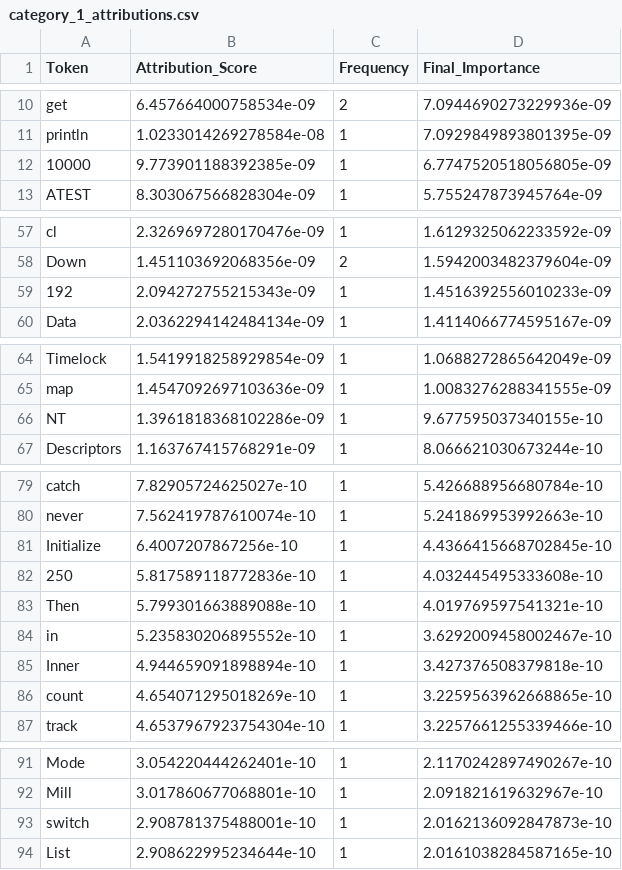
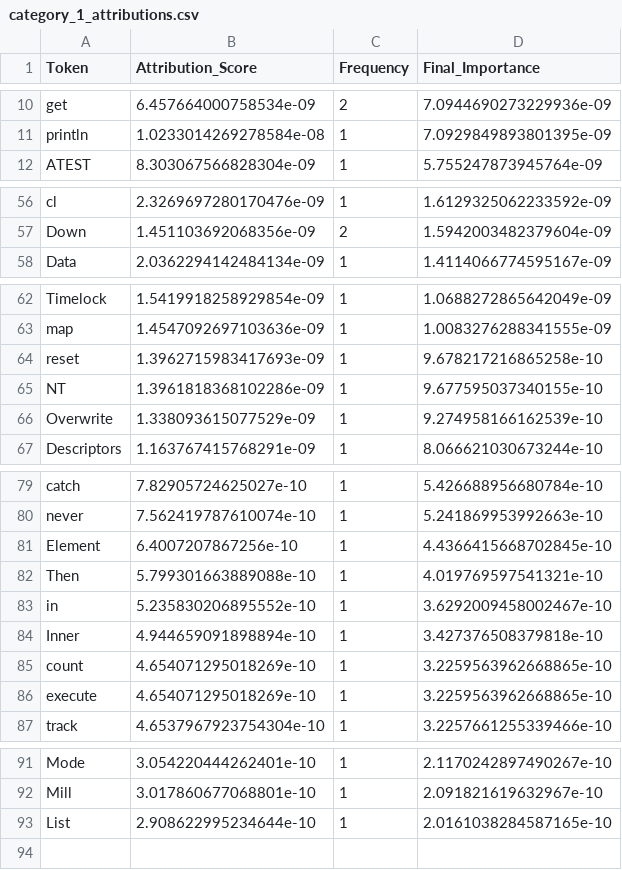
Before and after one commit to shanto-Rahman/FlakyLens, a CSV file: src/Attributions_scores/category_1_attributions.csv, drawn as a sheet; only a part is shown, gaps mark what is left out; the diff covers the shown part only.

```diff
--- a/src/Attributions_scores/category_1_attributions.csv
+++ b/src/Attributions_scores/category_1_attributions.csv
@@ -11,3 +11,2 @@ get,6.457664000758534e-09,2,7.0944690273229936e-09
 println,1.0233014269278584e-08,1,7.0929849893801395e-09
-10000,9.773901188392385e-09,1,6.7747520518056805e-09
 ATEST,8.303067566828304e-09,1,5.755247873945764e-09
@@ -58,3 +57,2 @@ cl,2.3269697280170476e-09,1,1.6129325062233592e-09
 Down,1.451103692068356e-09,2,1.5942003482379604e-09
-192,2.094272755215343e-09,1,1.4516392556010233e-09
 Data,2.0362294142484134e-09,1,1.4114066774595167e-09
@@ -65,3 +63,5 @@ Timelock,1.5419918258929854e-09,1,1.0688272865642049e-09
 map,1.4547092697103636e-09,1,1.0083276288341555e-09
+reset,1.3962715983417693e-09,1,9.678217216865258e-10
 NT,1.3961818368102286e-09,1,9.677595037340155e-10
+Overwrite,1.338093615077529e-09,1,9.274958166162539e-10
 Descriptors,1.163767415768291e-09,1,8.066621030673244e-10
@@ -80,4 +80,3 @@ catch,7.82905724625027e-10,1,5.426688956680784e-10
 never,7.562419787610074e-10,1,5.241869953992663e-10
-Initialize,6.4007207867256e-10,1,4.4366415668702845e-10
-250,5.817589118772836e-10,1,4.032445495333608e-10
+Element,6.4007207867256e-10,1,4.4366415668702845e-10
 Then,5.799301663889088e-10,1,4.019769597541321e-10
@@ -86,2 +85,3 @@ Inner,4.944659091898894e-10,1,3.427376508379818e-10
 count,4.654071295018269e-10,1,3.2259563962668865e-10
+execute,4.654071295018269e-10,1,3.2259563962668865e-10
 track,4.6537967923754304e-10,1,3.2257661255339466e-10
@@ -92,3 +92,2 @@ Mode,3.054220444262401e-10,1,2.1170242897490267e-10
 Mill,3.017860677068801e-10,1,2.091821619632967e-10
-switch,2.908781375488001e-10,1,2.0162136092847873e-10
 List,2.908622995234644e-10,1,2.0161038284587165e-10
```
Also changed, not shown: 7 moved rows and 3 edited cells elsewhere in this file, src/Attributions_scores/category_0_attributions.csv, src/Attributions_scores/category_2_attributions.csv, 7 other files.
